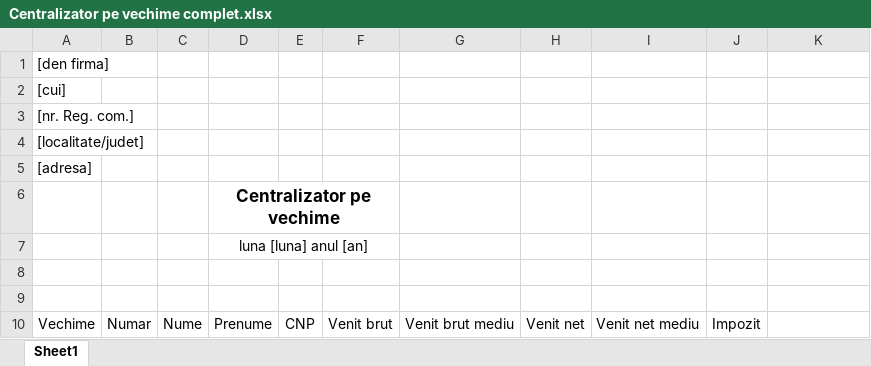
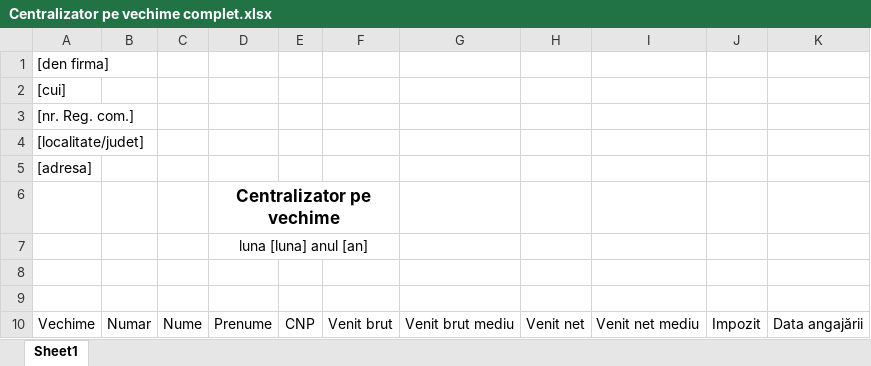
Before and after one commit to alexanderpope99/webapp-spring, an Excel workbook: server/src/main/java/net/guides/springboot2/crud/templates/Centralizator pe vechime complet.xlsx, sheet Sheet1, drawn as a sheet; values as stored, in another font and other column widths than the file's, no borders; the diff names each change by its address in the sheet, - before the commit and + after, or states it on an @@ line.

Commit message:
CentralizatorVechimeComplet contains Hiring Date

```diff
--- a/server/src/main/java/net/guides/springboot2/crud/templates/Centralizator pe vechime complet.xlsx (sheet Sheet1)
+++ b/server/src/main/java/net/guides/springboot2/crud/templates/Centralizator pe vechime complet.xlsx (sheet Sheet1)
-K10: (empty)
+K10: Data angajării
```
Also changed, not shown: 1 other file.
